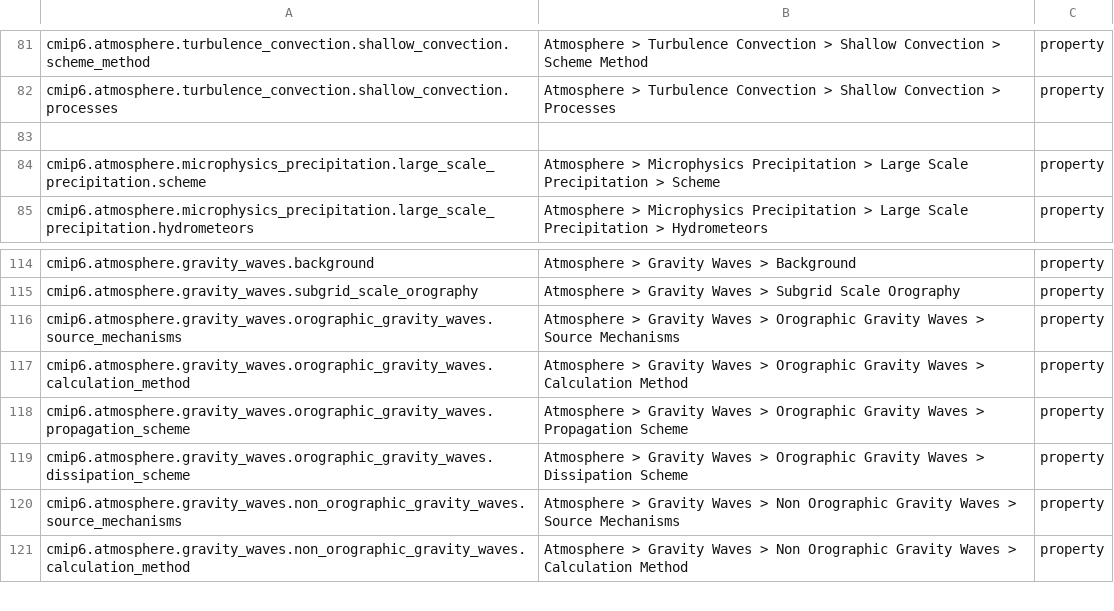
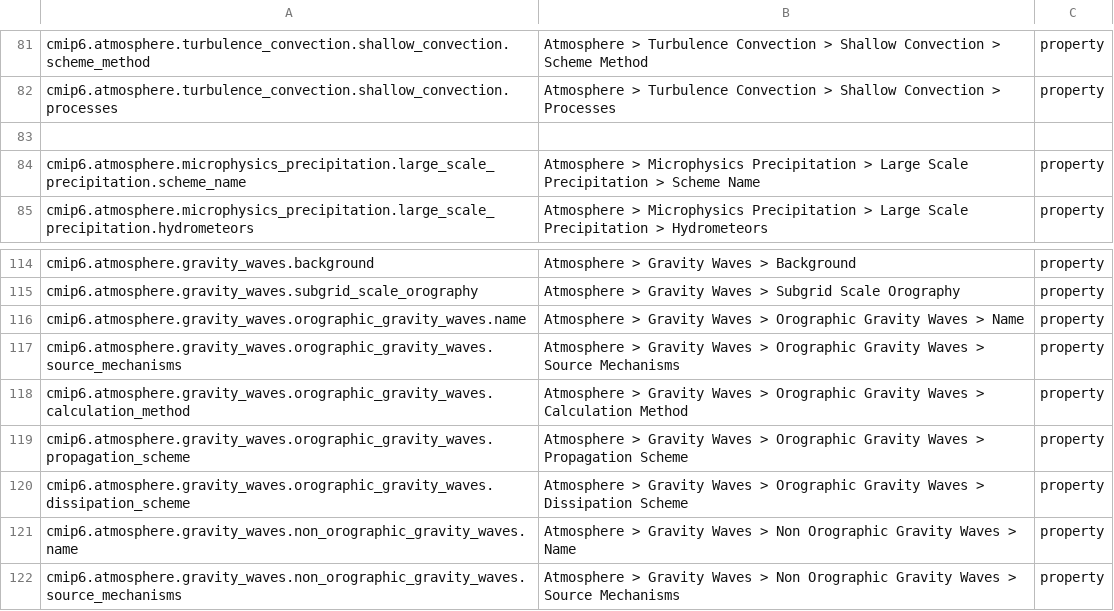
Before and after one commit to ES-DOC/cmip6-specializations-atmos, a CSV file: _atmosphere-ids-level-3.csv, drawn as a sheet; only a part is shown, gaps mark what is left out; the shorter side is filled out with more unchanged rows.

```diff
--- a/_atmosphere-ids-level-3.csv
+++ b/_atmosphere-ids-level-3.csv
@@ -83,3 +83,3 @@ cmip6.atmosphere.turbulence_convection.shallow_convection.processes, Atmosphere
 , ,
-cmip6.atmosphere.microphysics_precipitation.large_scale_precipitation.scheme, Atmosphere > Microphysics Precipitation > Large Scale Precipitation > Scheme, property
+cmip6.atmosphere.microphysics_precipitation.large_scale_precipitation.scheme_name, Atmosphere > Microphysics Precipitation > Large Scale Precipitation > Scheme Name, property
 cmip6.atmosphere.microphysics_precipitation.large_scale_precipitation.hydrometeors, Atmosphere > Microphysics Precipitation > Large Scale Precipitation > Hydrometeors, property
@@ -115,2 +115,3 @@ cmip6.atmosphere.gravity_waves.background, Atmosphere > Gravity Waves > Backgrou
 cmip6.atmosphere.gravity_waves.subgrid_scale_orography, Atmosphere > Gravity Waves > Subgrid Scale Orography, property
+cmip6.atmosphere.gravity_waves.orographic_gravity_waves.name, Atmosphere > Gravity Waves > Orographic Gravity Waves > Name, property
 cmip6.atmosphere.gravity_waves.orographic_gravity_waves.source_mechanisms, Atmosphere > Gravity Waves > Orographic Gravity Waves > Source Mechanisms, property
@@ -119,2 +120,3 @@ cmip6.atmosphere.gravity_waves.orographic_gravity_waves.propagation_scheme, Atmo
 cmip6.atmosphere.gravity_waves.orographic_gravity_waves.dissipation_scheme, Atmosphere > Gravity Waves > Orographic Gravity Waves > Dissipation Scheme, property
+cmip6.atmosphere.gravity_waves.non_orographic_gravity_waves.name, Atmosphere > Gravity Waves > Non Orographic Gravity Waves > Name, property
 cmip6.atmosphere.gravity_waves.non_orographic_gravity_waves.source_mechanisms, Atmosphere > Gravity Waves > Non Orographic Gravity Waves > Source Mechanisms, property
```
Also changed, not shown: 3 other files.
